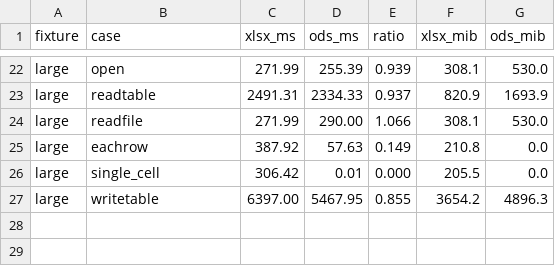
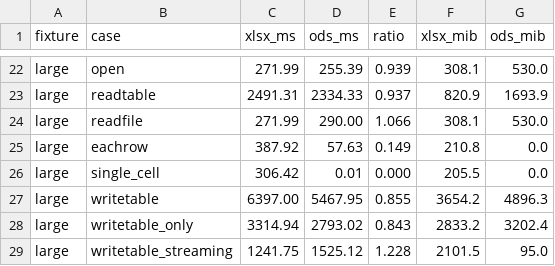
Before and after one commit to TimG1964/ODSFiles.jl, a TSV file: bench/results/2026-11-19-phase4-step5.tsv, drawn as a sheet; only a part is shown, gaps mark what is left out; the diff names each change by its address in the sheet, - before the commit and + after, or states it on an @@ line.

Commit message:
Stage 4 - step 5

```diff
--- a/bench/results/2026-11-19-phase4-step5.tsv
+++ b/bench/results/2026-11-19-phase4-step5.tsv
+row 28: large | writetable_only | 3314.94 | 2793.02 | 0.843 | 2833.2 | 3202.4
+row 29: large | writetable_streaming | 1241.75 | 1525.12 | 1.228 | 2101.5 | 95.0
```
